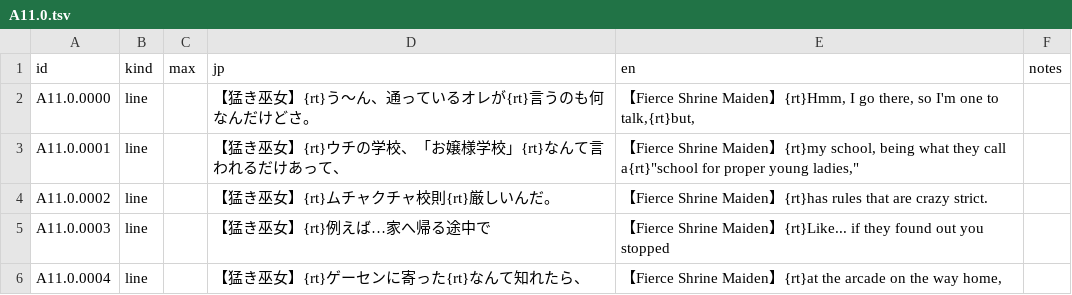
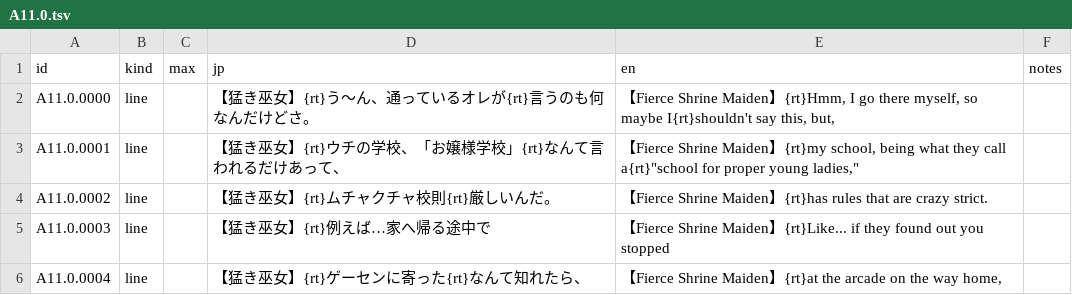
Before and after one commit to minhnhattonthat/tokyo-majin-gakuen-fuju-houroku-en, a TSV file: script/scenes/A11.0.tsv, drawn as a sheet; only a part is shown.

```diff
--- a/script/scenes/A11.0.tsv
+++ b/script/scenes/A11.0.tsv
@@ -1,3 +1,3 @@
 id	kind	max	jp	en	notes
-A11.0.0000	line		【猛き巫女】{rt}う～ん、通っているオレが{rt}言うのも何なんだけどさ。	【Fierce Shrine Maiden】{rt}Hmm, I go there, so I'm one to talk,{rt}but,	
+A11.0.0000	line		【猛き巫女】{rt}う～ん、通っているオレが{rt}言うのも何なんだけどさ。	【Fierce Shrine Maiden】{rt}Hmm, I go there myself, so maybe I{rt}shouldn't say this, but,	
 A11.0.0001	line		【猛き巫女】{rt}ウチの学校、「お嬢様学校」{rt}なんて言われるだけあって、	【Fierce Shrine Maiden】{rt}my school, being what they call a{rt}"school for proper young ladies,"	
```
Also changed, not shown: script/scenes/A10.5.tsv, script/scenes/A11.7.tsv, 24 other files.
